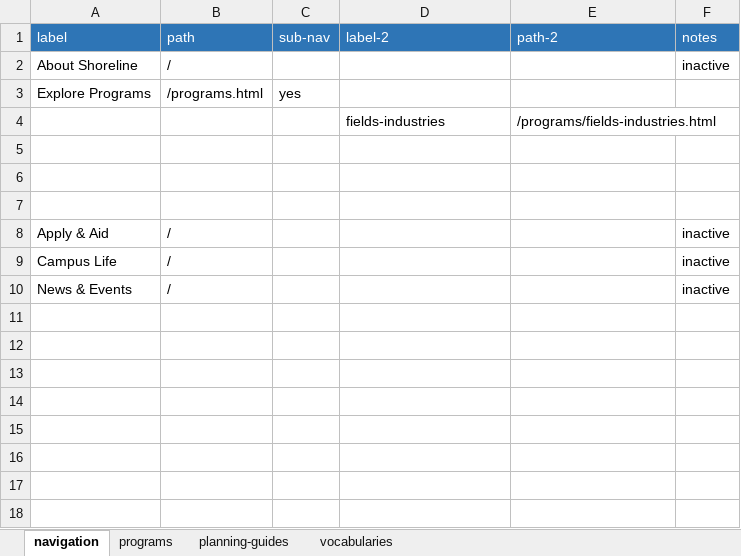
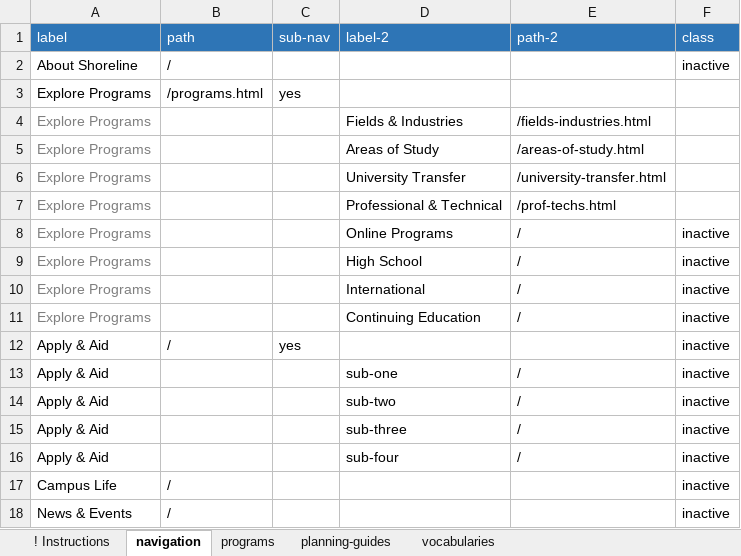
Before and after one commit to andybywire/shoreline, an Excel workbook: _data/_data.xlsx, sheet navigation, drawn as a sheet; values as stored, in another font and other column widths than the file's, no borders; removed rows and columns are numbered as before the commit, all else as after; the diff names each change by its address in the sheet, - before the commit and + after, or states it on an @@ line.

Commit message:
Create logic for global navigation in Jekyll
Build for loops and logic into global-nav to programmatically pull
in navigation data from Excel generated JSON

```diff
--- a/_data/_data.xlsx (sheet navigation)
+++ b/_data/_data.xlsx (sheet navigation)
+sheet tab: ! Instructions
-F1: notes
+F1: class
-row 4:  |  |  | fields-industries | /programs/fields-industries.html
-row 4: (empty)
+row 4: Explore Programs |  |  | Fields & Industries | /fields-industries.html
-row 5: (empty)
+row 5: Explore Programs |  |  | Areas of Study | /areas-of-study.html
-row 6: (empty)
+row 6: Explore Programs |  |  | University Transfer | /university-transfer.html
+row 7: Explore Programs |  |  | Professional & Technical | /prof-techs.html
+row 8: Explore Programs |  |  | Online Programs | / | inactive
+row 9: Explore Programs |  |  | High School | / | inactive
+row 10: Explore Programs |  |  | International | / | inactive
+row 11: Explore Programs |  |  | Continuing Education | / | inactive
-C12 (sub-nav): (empty)
+C12 (sub-nav): yes
+row 13: Apply & Aid |  |  | sub-one | / | inactive
+row 14: Apply & Aid |  |  | sub-two | / | inactive
+row 15: Apply & Aid |  |  | sub-three | / | inactive
+row 16: Apply & Aid |  |  | sub-four | / | inactive
```
Also changed, not shown: 1 other file.
